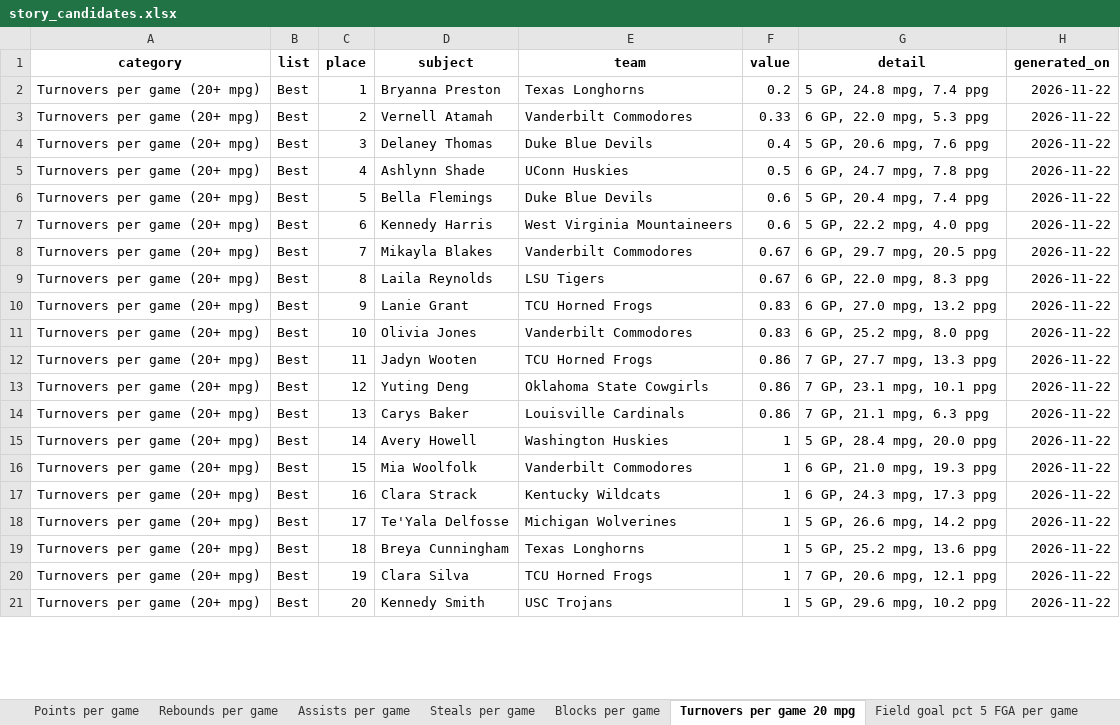
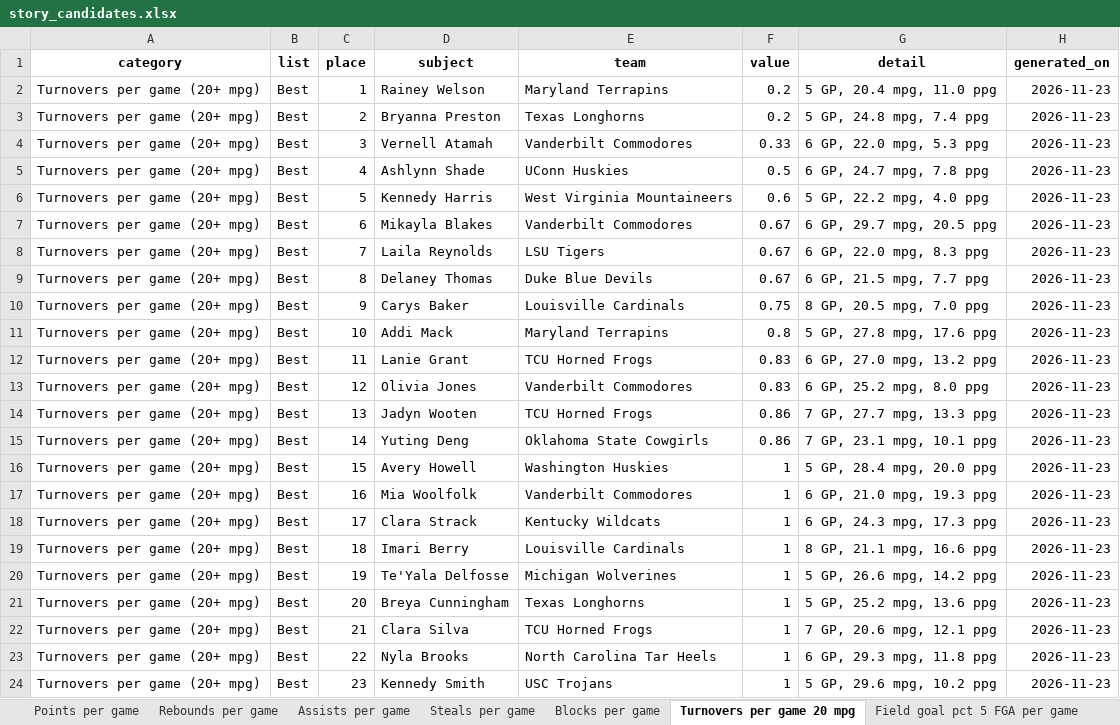
Before and after one commit to emmawbynes-afk/WNBAPROJ, an Excel workbook: output/story_candidates.xlsx, sheet Turnovers per game 20 mpg, drawn as a sheet; only a part is shown; values as stored, in another font and other column widths than the file's, no borders; removed rows and columns are numbered as before the commit, all else as after; the diff covers the shown part only; the diff names each change by its address in the sheet, - before the commit and + after, or states it on an @@ line.

```diff
--- a/output/story_candidates.xlsx (sheet Turnovers per game 20 mpg)
+++ b/output/story_candidates.xlsx (sheet Turnovers per game 20 mpg)
+row 2: Turnovers per game (20+ mpg) | Best | 1 | Rainey Welson | Maryland Terrapins | 0.2 | 5 GP, 20.4 mpg, 11.0 ppg | 2026-11-23
-C3 (place): 1
+C3 (place): 2
-H3:H4 (generated_on): 2026-11-22
+H3:H4 (generated_on): 2026-11-23
-C4 (place): 2
+C4 (place): 3
-row 4: Turnovers per game (20+ mpg) | Best | 3 | Delaney Thomas | Duke Blue Devils | 0.4 | 5 GP, 20.6 mpg, 7.6 ppg | 2026-11-22
-H5 (generated_on): 2026-11-22
+H5 (generated_on): 2026-11-23
-row 6: Turnovers per game (20+ mpg) | Best | 5 | Bella Flemings | Duke Blue Devils | 0.6 | 5 GP, 20.4 mpg, 7.4 ppg | 2026-11-22
-C6 (place): 6
+C6 (place): 5
-H6:H8 (generated_on): 2026-11-22
+H6:H8 (generated_on): 2026-11-23
-C7 (place): 7
+C7 (place): 6
-C8 (place): 8
+C8 (place): 7
+row 9: Turnovers per game (20+ mpg) | Best | 8 | Delaney Thomas | Duke Blue Devils | 0.67 | 6 GP, 21.5 mpg, 7.7 ppg | 2026-11-23
+row 10: Turnovers per game (20+ mpg) | Best | 9 | Carys Baker | Louisville Cardinals | 0.75 | 8 GP, 20.5 mpg, 7.0 ppg | 2026-11-23
+row 11: Turnovers per game (20+ mpg) | Best | 10 | Addi Mack | Maryland Terrapins | 0.8 | 5 GP, 27.8 mpg, 17.6 ppg | 2026-11-23
-C12 (place): 9
+C12 (place): 11
-H12:H15 (generated_on): 2026-11-22
+H12:H15 (generated_on): 2026-11-23
-C13 (place): 10
+C13 (place): 12
-C14 (place): 11
+C14 (place): 13
-C15 (place): 12
+C15 (place): 14
-row 14: Turnovers per game (20+ mpg) | Best | 13 | Carys Baker | Louisville Cardinals | 0.86 | 7 GP, 21.1 mpg, 6.3 ppg | 2026-11-22
-C16 (place): 14
+C16 (place): 15
-H16:H18 (generated_on): 2026-11-22
+H16:H18 (generated_on): 2026-11-23
-C17 (place): 15
+C17 (place): 16
-C18 (place): 16
+C18 (place): 17
+row 19: Turnovers per game (20+ mpg) | Best | 18 | Imari Berry | Louisville Cardinals | 1 | 8 GP, 21.1 mpg, 16.6 ppg | 2026-11-23
-C20 (place): 17
+C20 (place): 19
-H20:H22 (generated_on): 2026-11-22
+H20:H22 (generated_on): 2026-11-23
-C21 (place): 18
+C21 (place): 20
-C22 (place): 19
+C22 (place): 21
+row 23: Turnovers per game (20+ mpg) | Best | 22 | Nyla Brooks | North Carolina Tar Heels | 1 | 6 GP, 29.3 mpg, 11.8 ppg | 2026-11-23
-C24 (place): 20
+C24 (place): 23
-H24 (generated_on): 2026-11-22
+H24 (generated_on): 2026-11-23
```
Also changed, not shown: 3 added rows, 6 removed rows and 46 edited cells elsewhere in this sheet, sheet Assists per game, sheet Points per game, sheet Bench players points per 40 min, sheet Blocks per game, sheet Share of team points, sheet Field goal pct 5 FGA per game, 24 more sheets, other sheet tabs, 6 other files.
